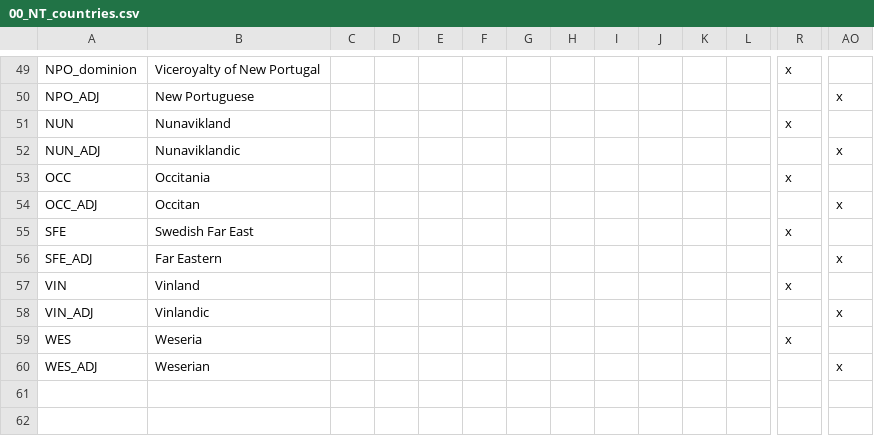
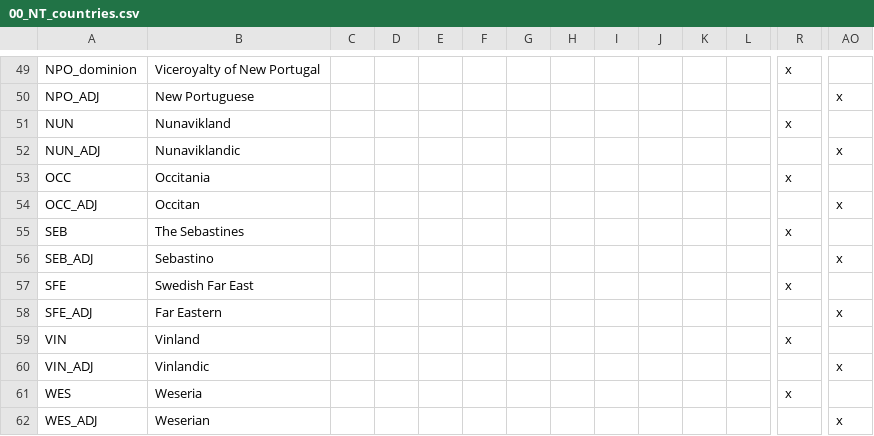
Before and after one commit to Sir-Ross/Navarrese-Throne, a CSV file: NT/localisation/00_NT_countries.csv, drawn as a sheet; only a part is shown, gaps mark what is left out; rows hold the shown columns only; the diff names each change by its address in the sheet, - before the commit and + after, or states it on an @@ line.

Commit message:
Update 00_NT_countries.csv

```diff
--- a/NT/localisation/00_NT_countries.csv
+++ b/NT/localisation/00_NT_countries.csv
+row 55: SEB | The Sebastines |  |  |  |  |  |  |  |  |  |  | x
+row 56: SEB_ADJ | Sebastino |  |  |  |  |  |  |  |  |  |  |  | x
```
